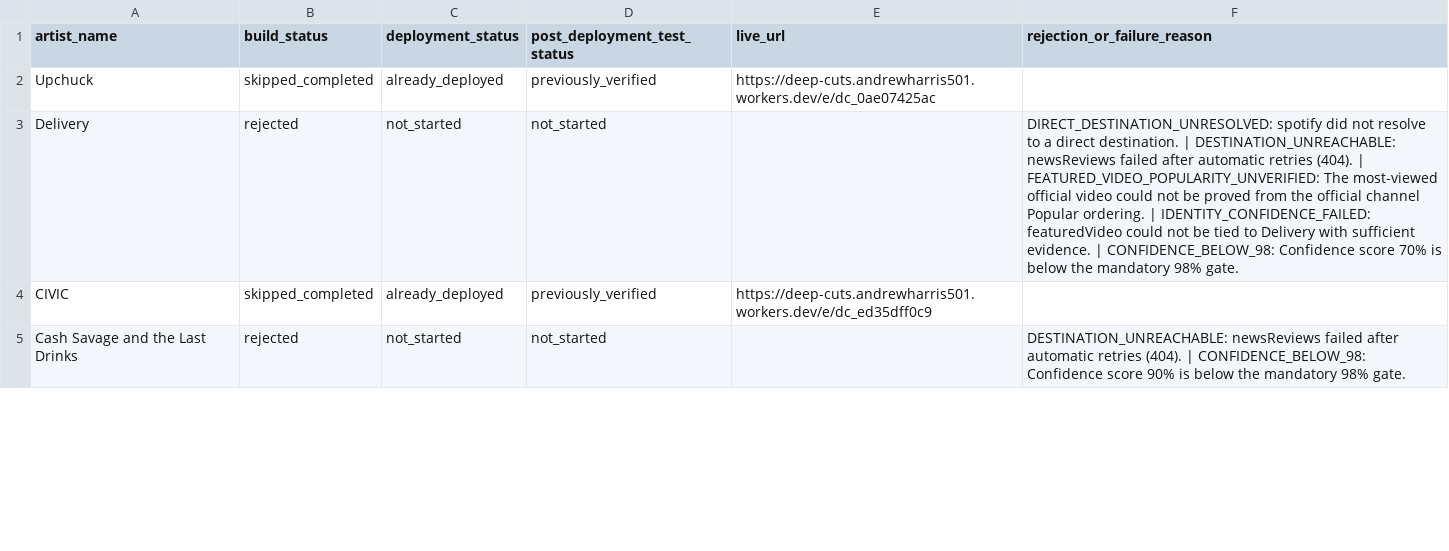
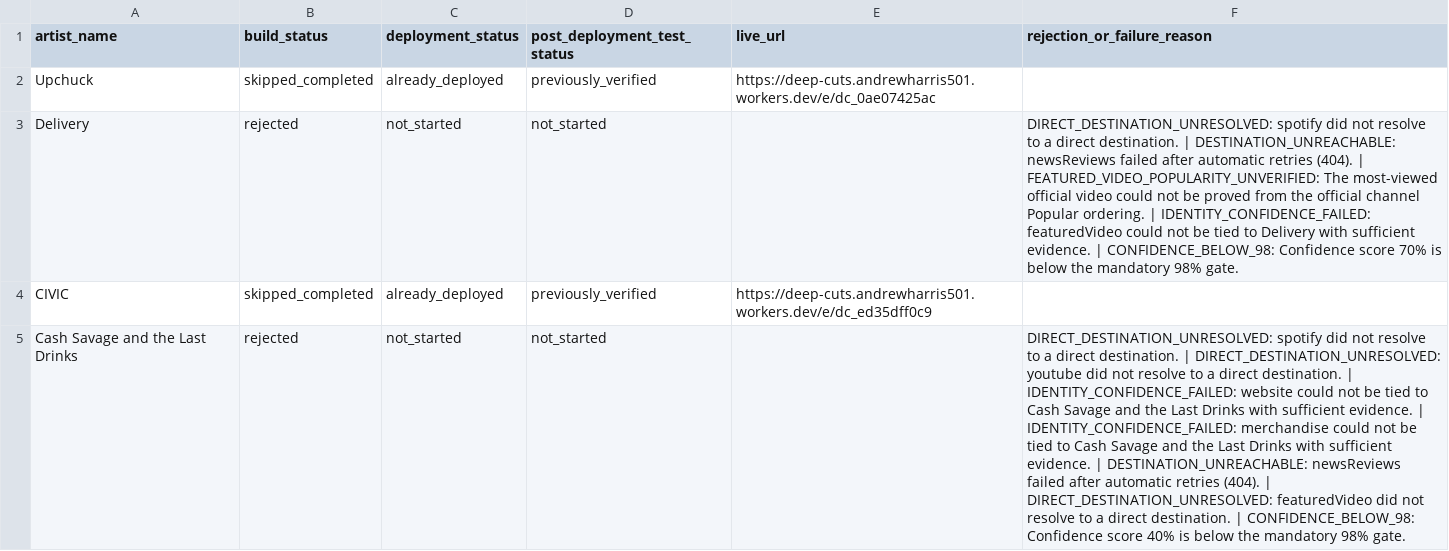
Before and after one commit to Raggedya/groove-vultures-deep-cuts-fan-challenge, a CSV file: reports/DEPLOYMENT_RESULTS.csv, drawn as a sheet; only a part is shown; the diff covers the shown part only; the diff names each change by its address in the sheet, - before the commit and + after, or states it on an @@ line.

Commit message:
Publish unattended Deep Cuts artist batch

```diff
--- a/reports/DEPLOYMENT_RESULTS.csv
+++ b/reports/DEPLOYMENT_RESULTS.csv
-F5 (rejection_or_failure_reason): DESTINATION_UNREACHABLE: newsReviews failed after automatic retries (404). | CONFIDENCE_BELOW_98: Confidence score 90% is below…
+F5 (rejection_or_failure_reason): DIRECT_DESTINATION_UNRESOLVED: spotify did not resolve to a direct destination. | DIRECT_DESTINATION_UNRESOLVED: youtube did not resolve to a direct destination. | IDENTITY_CONFIDENCE_FAILED: website could not be tied to Cash Savage and the Last Drinks with sufficient evidence. | IDENTITY_CONFIDENCE_FAILED: merchandise could not be tied to Cash Savage and the Last Drinks with sufficient evidence. | DESTINATION_UNREACHABLE: newsReviews failed after automatic retries (404). | DIRECT_DESTINATION_UNRESOLVED: featuredVideo did not resolve to a direct destination. | CONFIDENCE_BELOW_98: Confidence score 40% is below…
```
Also changed, not shown: 4 edited cells elsewhere in this file, reports/LATEST_BATCH_SUMMARY.csv, reports/REJECTED_ARTISTS.csv, 3 other files.
